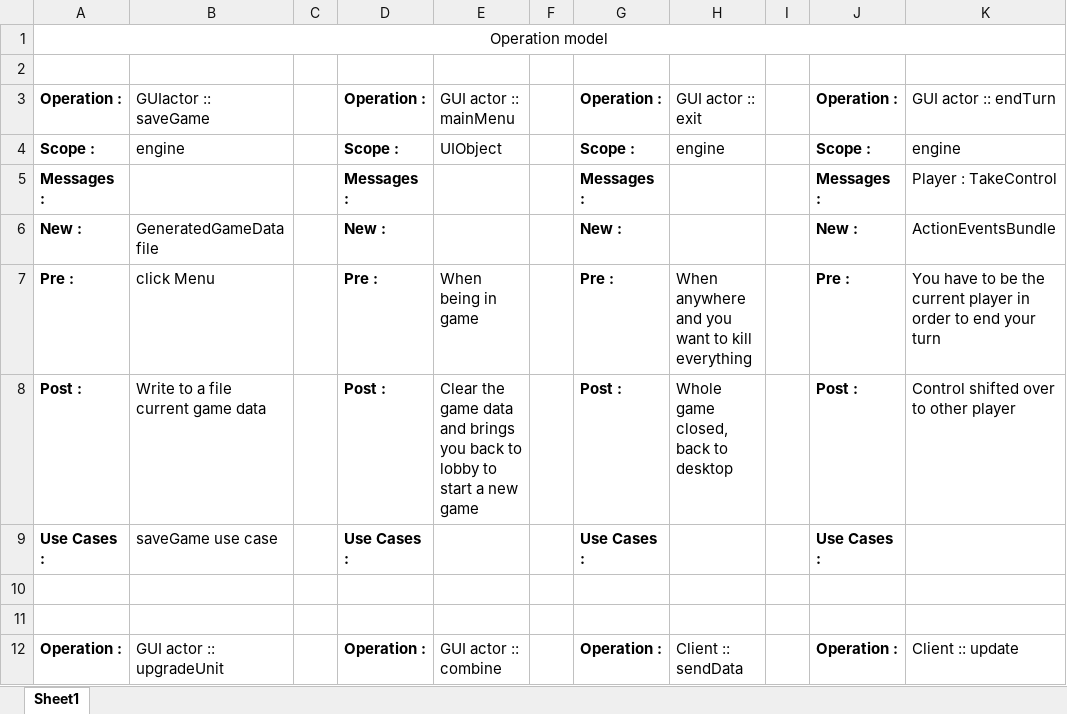
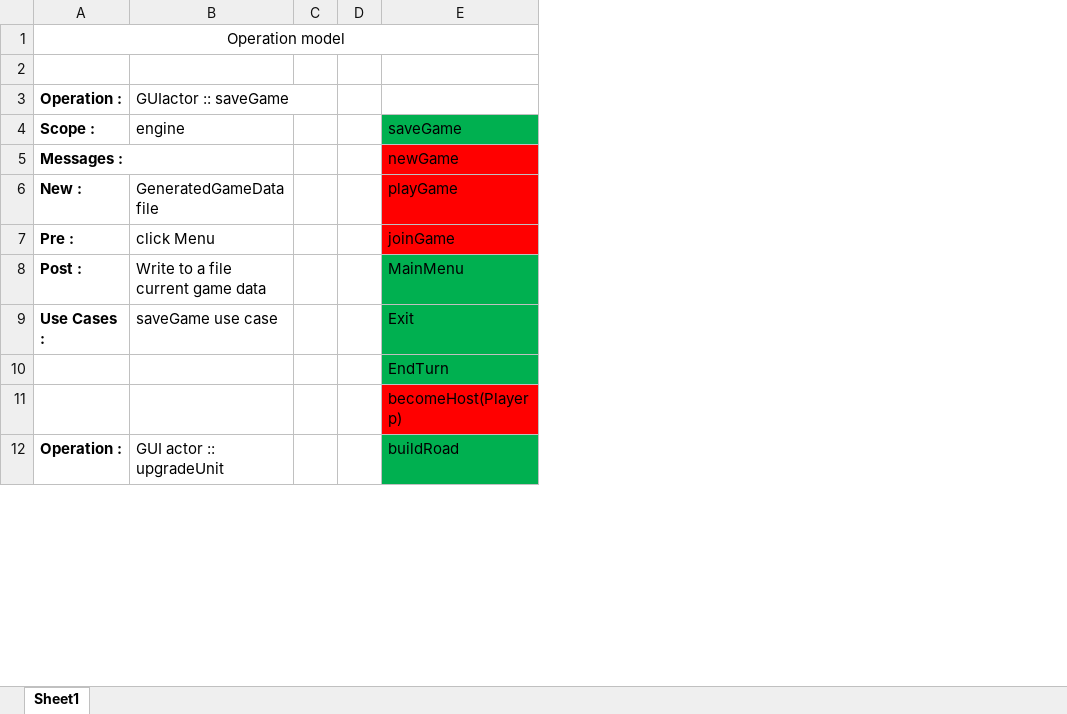
Before and after one commit to Dzinator/MedievalWarfare, an Excel workbook: Operation Model/operation model.xlsx, sheet Sheet1, drawn as a sheet; only a part is shown; values as stored, in another font and other column widths than the file's, no borders; removed rows and columns are numbered as before the commit, all else as after; the diff covers the shown part only; the diff names each change by its address in the sheet, - before the commit and + after, or states it on an @@ line.

```diff
--- a/Operation Model/operation model.xlsx (sheet Sheet1)
+++ b/Operation Model/operation model.xlsx (sheet Sheet1)
-column D, rows 3-12: Operation : | Scope : | Messages : | New : | Pre : | Post : | Use Cases : |  |  | Operation :
-column E, rows 3-12: GUI actor :: mainMenu | UIObject |  |  | When being in game | Clear the game data and brings you back to lobby to start a new game |  |  |  | GUI actor :: combine
-column G, rows 3-12: Operation : | Scope : | Messages : | New : | Pre : | Post : | Use Cases : |  |  | Operation :
-column H, rows 3-12: GUI actor :: exit | engine |  |  | When anywhere and you want to kill everything | Whole game closed, back to desktop |  |  |  | Client :: sendData
-column I, empty
-column J, rows 3-12: Operation : | Scope : | Messages : | New : | Pre : | Post : | Use Cases : |  |  | Operation :
-column K, rows 3-12: GUI actor :: endTurn | engine | Player : TakeControl | ActionEventsBundle | You have to be the current player in order to end your turn | Control shifted over to other player |  |  |  | Client :: update
+column E, rows 4-12: saveGame | newGame | playGame | joinGame | MainMenu | Exit | EndTurn | becomeHost(Player p) | buildRoad
```
Also changed, not shown: 72 added rows elsewhere in this sheet, Use Case Model/use case.xlsx, 3 other files.
